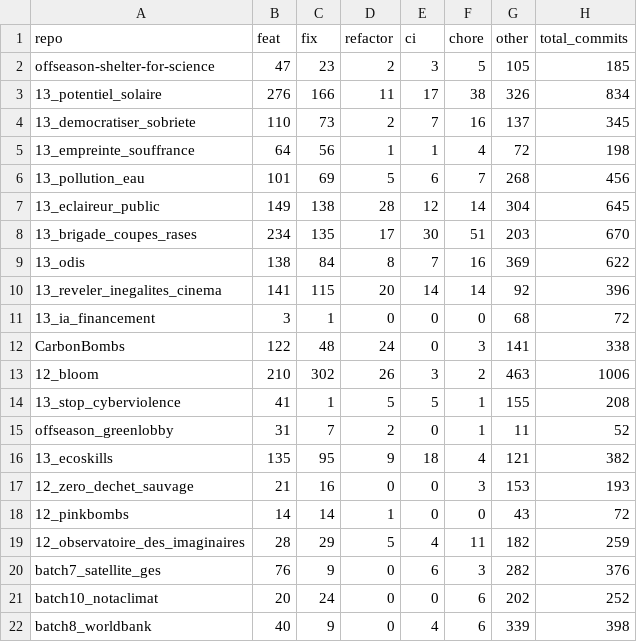
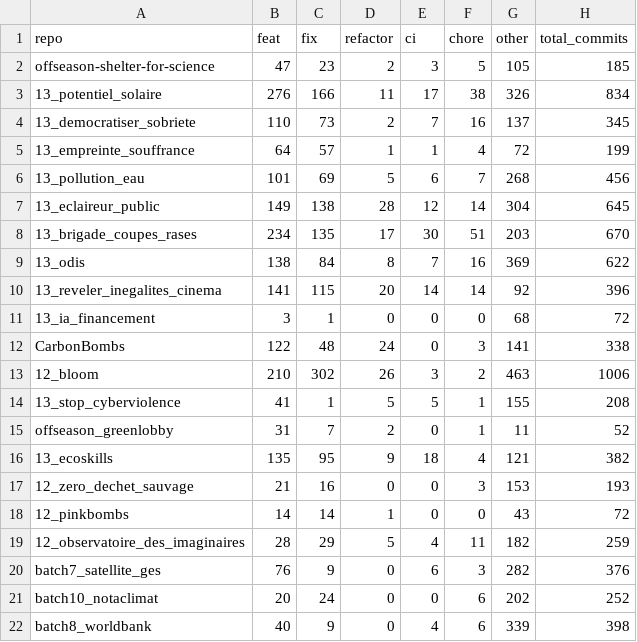
Before and after one commit to thibo24/RIMEL, a CSV file: 3-activite-contributeurs/data/commits_types.csv, drawn as a sheet.

```diff
--- a/3-activite-contributeurs/data/commits_types.csv
+++ b/3-activite-contributeurs/data/commits_types.csv
@@ -4,3 +4,3 @@ offseason-shelter-for-science,47,23,2,3,5,105,185
 13_democratiser_sobriete,110,73,2,7,16,137,345
-13_empreinte_souffrance,64,56,1,1,4,72,198
+13_empreinte_souffrance,64,57,1,1,4,72,199
 13_pollution_eau,101,69,5,6,7,268,456
```
Also changed, not shown: 16 other files.
